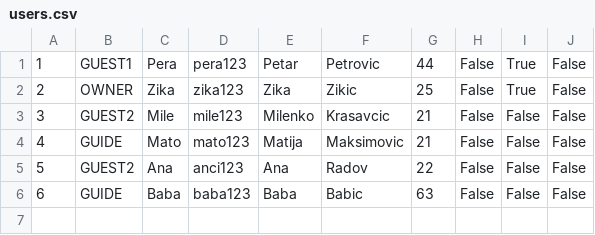
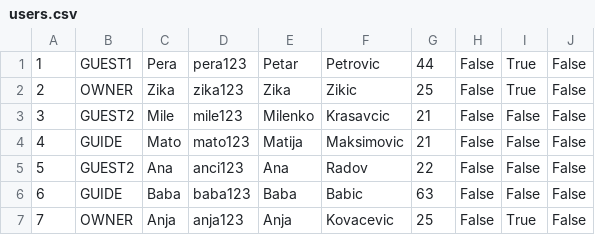
Before and after one commit to kovacevicanja/sims-grupa3-teamA, a CSV file: Resources/Data/users.csv, drawn as a sheet; the diff names each change by its address in the sheet, - before the commit and + after, or states it on an @@ line.

```diff
--- a/Resources/Data/users.csv
+++ b/Resources/Data/users.csv
+row 7: 7 | OWNER | Anja | anja123 | Anja | Kovacevic | 25 | False | True | False
```
Also changed, not shown: Resources/Data/accommodationOwnerGrades.csv, 14 other files.
